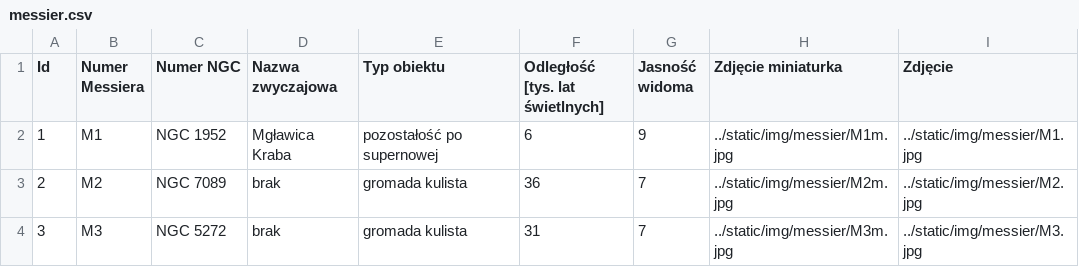
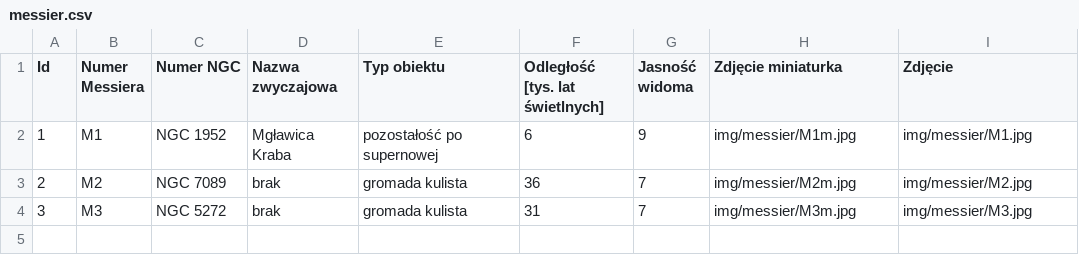
Before and after one commit to lukaszbezlada/Astronomical-Objects, a CSV file: src/main/resources/messier.csv, drawn as a sheet.

Commit message:
Reading CSV list works with images, good import to table

```diff
--- a/src/main/resources/messier.csv
+++ b/src/main/resources/messier.csv
@@ -1,4 +1,4 @@
 Id,Numer Messiera,Numer NGC,Nazwa zwyczajowa,Typ obiektu,Odległość [tys. lat świetlnych],Jasność widoma,Zdjęcie miniaturka,Zdjęcie
-1,M1,NGC 1952,Mgławica Kraba,pozostałość po supernowej,6,9,../static/img/messier/M1m.jpg,../static/img/messier/M1.jpg
-2,M2,NGC 7089,brak,gromada kulista,36,7,../static/img/messier/M2m.jpg,../static/img/messier/M2.jpg
-3,M3,NGC 5272,brak,gromada kulista,31,7,../static/img/messier/M3m.jpg,../static/img/messier/M3.jpg
+1,M1,NGC 1952,Mgławica Kraba,pozostałość po supernowej,6,9,img/messier/M1m.jpg,img/messier/M1.jpg
+2,M2,NGC 7089,brak,gromada kulista,36,7,img/messier/M2m.jpg,img/messier/M2.jpg
+3,M3,NGC 5272,brak,gromada kulista,31,7,img/messier/M3m.jpg,img/messier/M3.jpg
```
Also changed, not shown: 3 other files.
